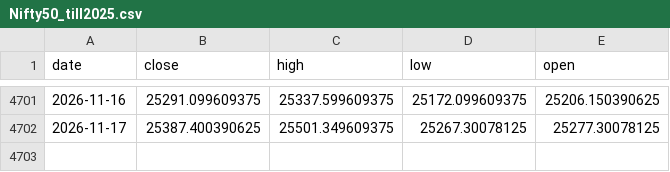
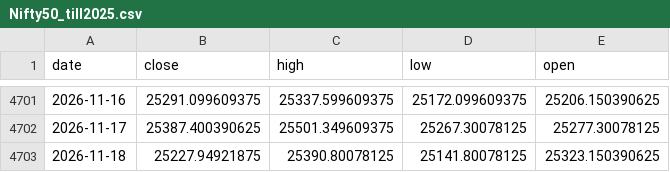
Before and after one commit to AbhishekKoshta/nifty50_prediction, a CSV file: Nifty50_till2025.csv, drawn as a sheet; only a part is shown, gaps mark what is left out; the diff names each change by its address in the sheet, - before the commit and + after, or states it on an @@ line.

```diff
--- a/Nifty50_till2025.csv
+++ b/Nifty50_till2025.csv
+row 4703: 2026-11-18 | 25227.94921875 | 25390.80078125 | 25141.80078125 | 25323.150390625
```
Also changed, not shown: 3 other files.
